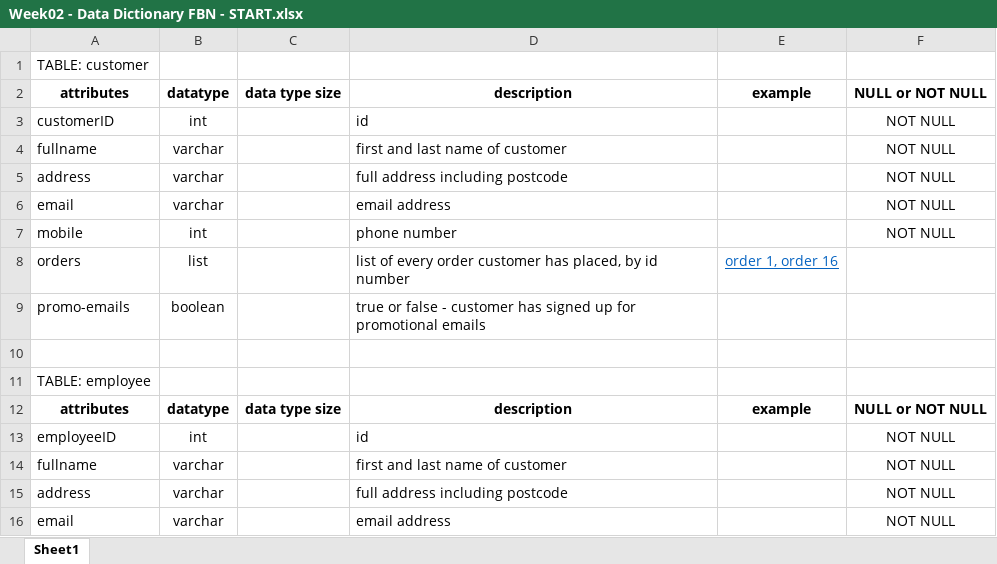
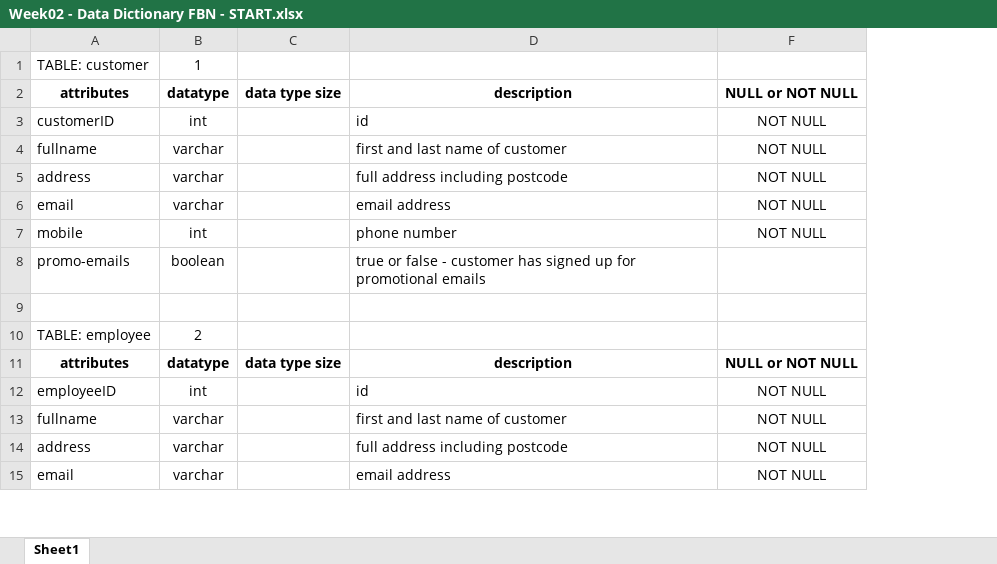
Before and after one commit to aagb1884/Codespace, an Excel workbook: Relational Databases/Week02 - Data Dictionary FBN - START.xlsx, sheet Sheet1, drawn as a sheet; only a part is shown; values as stored, in another font and other column widths than the file's, no borders; removed rows and columns are numbered as before the commit, all else as after; the diff covers the shown part only; the diff names each change by its address in the sheet, - before the commit and + after, or states it on an @@ line.

```diff
--- a/Relational Databases/Week02 - Data Dictionary FBN - START.xlsx (sheet Sheet1)
+++ b/Relational Databases/Week02 - Data Dictionary FBN - START.xlsx (sheet Sheet1)
@@ column E hidden, row 2: example; row 12: example @@
-B1: (empty)
+B1: 1
-row 8: orders | list |  | list of every order customer has placed, by id number | order 1, order 16
-B10: (empty)
+B10: 2
```
Also changed, not shown: 16 added rows, 3 removed rows, 8 edited cells and cell formats elsewhere in this sheet, hidden cells, 2 other files.
